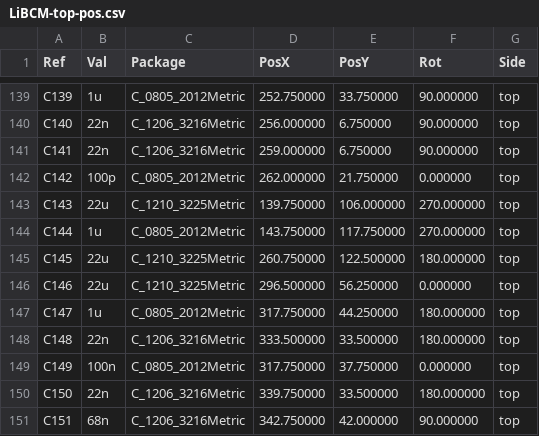
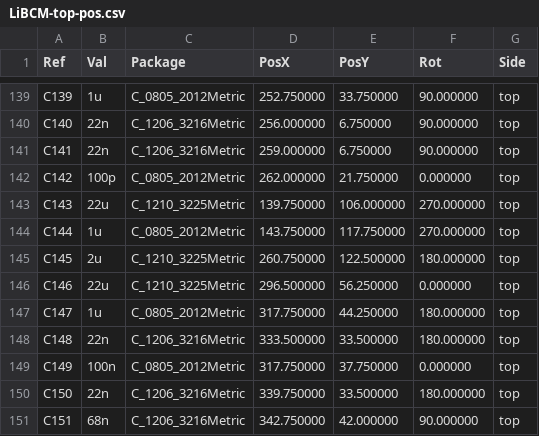
Before and after one commit to doppelhub/Honda_Insight_LiBCM, a CSV file: Electronics/PCB (KiCAD)/RevC/Manufacturing/Pick & Place/LiBCM-top-pos.csv, drawn as a sheet; only a part is shown, gaps mark what is left out.

```diff
--- a/Electronics/PCB (KiCAD)/RevC/Manufacturing/Pick & Place/LiBCM-top-pos.csv
+++ b/Electronics/PCB (KiCAD)/RevC/Manufacturing/Pick & Place/LiBCM-top-pos.csv
@@ -144,3 +144,3 @@ Ref,Val,Package,PosX,PosY,Rot,Side
 "C144","1u","C_0805_2012Metric",143.750000,117.750000,270.000000,top
-"C145","22u","C_1210_3225Metric",260.750000,122.500000,180.000000,top
+"C145","2u","C_1210_3225Metric",260.750000,122.500000,180.000000,top
 "C146","22u","C_1210_3225Metric",296.500000,56.250000,0.000000,top
```
Also changed, not shown: 18 other files.
